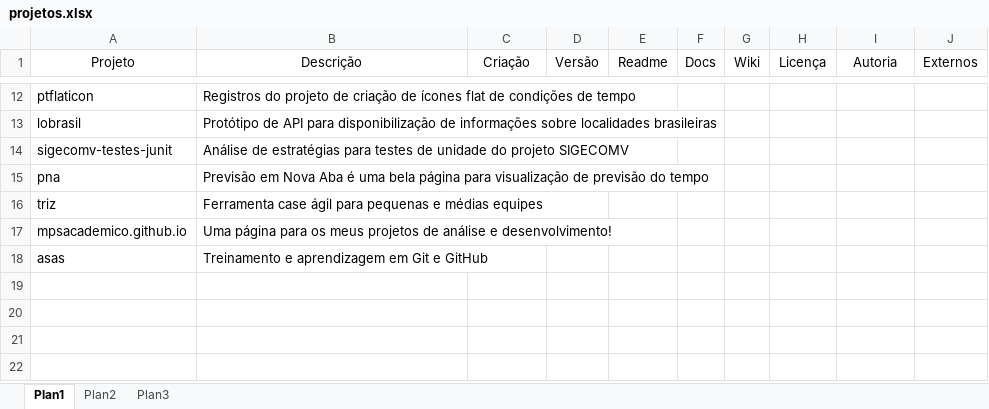
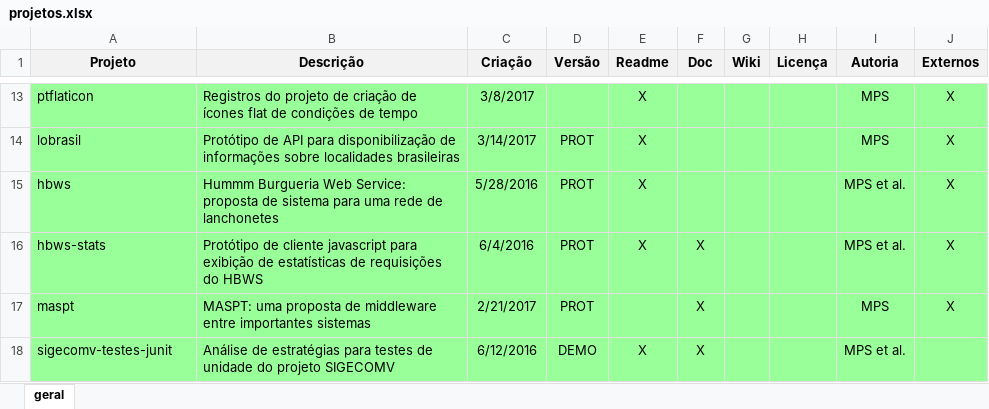
Before and after one commit to mpsacademico/curriculo, an Excel workbook: projetos.xlsx, sheet geral, drawn as a sheet; only a part is shown, gaps mark what is left out; values as stored, in another font and other column widths than the file's, no borders; removed rows and columns are numbered as before the commit, all else as after; the diff covers the shown part only; the diff names each change by its address in the sheet, - before the commit and + after, or states it on an @@ line.

Commit message:
Atualização de planilha com dados de projetos

```diff
--- a/projetos.xlsx (sheet geral)
+++ b/projetos.xlsx (sheet geral)
-sheet tab: Plan1
+sheet tab: geral
-sheet tab: Plan2
-sheet tab: Plan3
@@ A1:J1 fill: none → #F2F2F2, bold: off → on @@
-F1: Docs
+F1: Doc
-A13:J14 fill: none
+A13:J14 fill: #99FF99
-C13 (Criação): (empty)
+C13 (Criação): 3/8/2017
-E13:E14 (Readme): (empty)
+E13:E14 (Readme): X
-I13:I14 (Autoria): (empty)
+I13:I14 (Autoria): MPS
-J13:J14 (Externos): (empty)
+J13:J14 (Externos): X
-C14 (Criação): (empty)
+C14 (Criação): 3/14/2017
-D14 (Versão): (empty)
+D14 (Versão): PROT
+row 15: hbws | Hummm Burgueria Web Service: proposta de sistema para uma rede de lanchonetes | 5/28/2016 | PROT | X |  |  |  | MPS et al. | X
+row 16: hbws-stats | Protótipo de cliente javascript para exibição de estatísticas de requisições do HBWS | 6/4/2016 | PROT | X | X |  |  | MPS et al. | X
+row 17: maspt | MASPT: uma proposta de middleware entre importantes sistemas | 2/21/2017 | PROT |  | X |  |  | MPS | X
-A18:J18 fill: none
+A18:J18 fill: #99FF99
-C18 (Criação): (empty)
+C18 (Criação): 6/12/2016
-D18 (Versão): (empty)
+D18 (Versão): DEMO
-E18 (Readme): (empty)
+E18 (Readme): X
-F18 (Doc): (empty)
+F18 (Doc): X
-I18 (Autoria): (empty)
+I18 (Autoria): MPS et al.
-row 15: pna | Previsão em Nova Aba é uma bela página para visualização de previsão do tempo
-row 16: triz | Ferramenta case ágil para pequenas e médias equipes
-row 17: mpsacademico.github.io | Uma página para os meus projetos de análise e desenvolvimento!
-row 18: asas | Treinamento e aprendizagem em Git e GitHub
```
Also changed, not shown: 8 added rows, 7 removed rows, 13 edited cells and cell formats elsewhere in this sheet.
